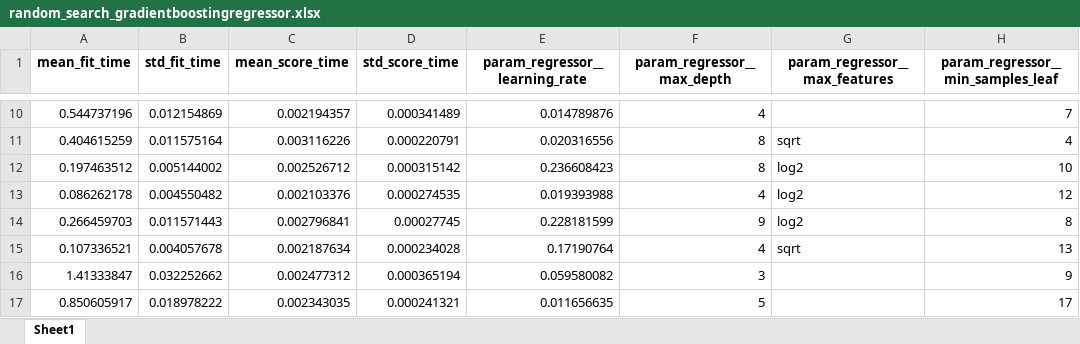
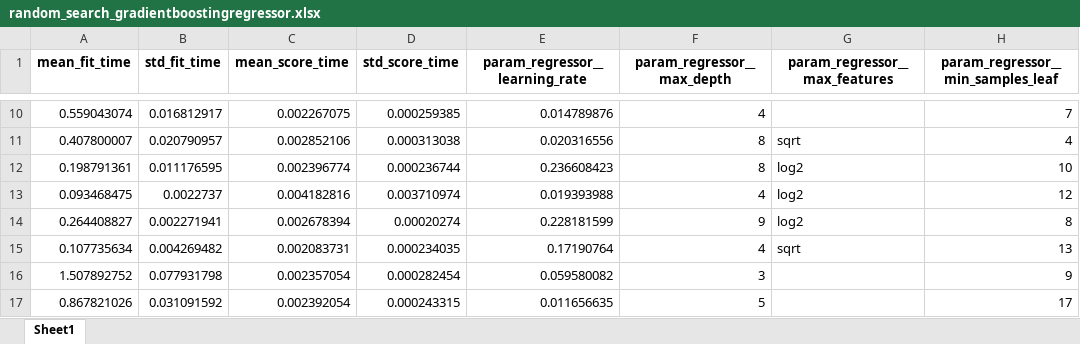
Before and after one commit to lukaszykw/WarsztatyBadawcze1, an Excel workbook: parameter_search_results/random_search_gradientboostingregressor.xlsx, sheet Sheet1, drawn as a sheet; only a part is shown, gaps mark what is left out; values as stored, in another font and other column widths than the file's, no borders; the diff covers the shown part only; the diff names each change by its address in the sheet, - before the commit and + after, or states it on an @@ line.

```diff
--- a/parameter_search_results/random_search_gradientboostingregressor.xlsx (sheet Sheet1)
+++ b/parameter_search_results/random_search_gradientboostingregressor.xlsx (sheet Sheet1)
-A10 (mean_fit_time): 0.544737196
+A10 (mean_fit_time): 0.559043074
-B10 (std_fit_time): 0.012154869
+B10 (std_fit_time): 0.016812917
-C10 (mean_score_time): 0.002194357
+C10 (mean_score_time): 0.002267075
-D10 (std_score_time): 0.000341489
+D10 (std_score_time): 0.000259385
-A11 (mean_fit_time): 0.404615259
+A11 (mean_fit_time): 0.407800007
-B11 (std_fit_time): 0.011575164
+B11 (std_fit_time): 0.020790957
-C11 (mean_score_time): 0.003116226
+C11 (mean_score_time): 0.002852106
-D11 (std_score_time): 0.000220791
+D11 (std_score_time): 0.000313038
-A12 (mean_fit_time): 0.197463512
+A12 (mean_fit_time): 0.198791361
-B12 (std_fit_time): 0.005144002
+B12 (std_fit_time): 0.011176595
-C12 (mean_score_time): 0.002526712
+C12 (mean_score_time): 0.002396774
-D12 (std_score_time): 0.000315142
+D12 (std_score_time): 0.000236744
-A13 (mean_fit_time): 0.086262178
+A13 (mean_fit_time): 0.093468475
-B13 (std_fit_time): 0.004550482
+B13 (std_fit_time): 0.0022737
-C13 (mean_score_time): 0.002103376
+C13 (mean_score_time): 0.004182816
-D13 (std_score_time): 0.000274535
+D13 (std_score_time): 0.003710974
-A14 (mean_fit_time): 0.266459703
+A14 (mean_fit_time): 0.264408827
-B14 (std_fit_time): 0.011571443
+B14 (std_fit_time): 0.002271941
-C14 (mean_score_time): 0.002796841
+C14 (mean_score_time): 0.002678394
-D14 (std_score_time): 0.00027745
+D14 (std_score_time): 0.00020274
-A15 (mean_fit_time): 0.107336521
+A15 (mean_fit_time): 0.107735634
-B15 (std_fit_time): 0.004057678
+B15 (std_fit_time): 0.004269482
-C15 (mean_score_time): 0.002187634
+C15 (mean_score_time): 0.002083731
-D15 (std_score_time): 0.000234028
+D15 (std_score_time): 0.000234035
-A16 (mean_fit_time): 1.41333847
+A16 (mean_fit_time): 1.507892752
-B16 (std_fit_time): 0.032252662
+B16 (std_fit_time): 0.077931798
-C16 (mean_score_time): 0.002477312
+C16 (mean_score_time): 0.002357054
-D16 (std_score_time): 0.000365194
+D16 (std_score_time): 0.000282454
-A17 (mean_fit_time): 0.850605917
+A17 (mean_fit_time): 0.867821026
-B17 (std_fit_time): 0.018978222
+B17 (std_fit_time): 0.031091592
-C17 (mean_score_time): 0.002343035
+C17 (mean_score_time): 0.002392054
-D17 (std_score_time): 0.000241321
+D17 (std_score_time): 0.000243315
```
Also changed, not shown: 368 edited cells elsewhere in this sheet, parameter_search_results/random_search.xlsx, parameter_search_results/random_search_lineralregression.xlsx, 7 other files.
